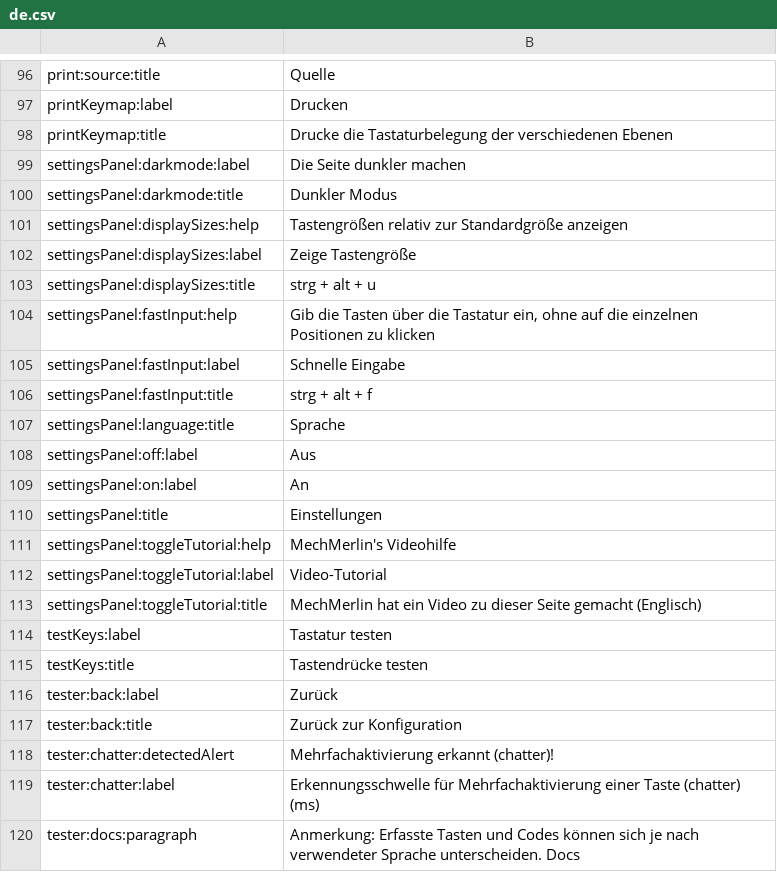
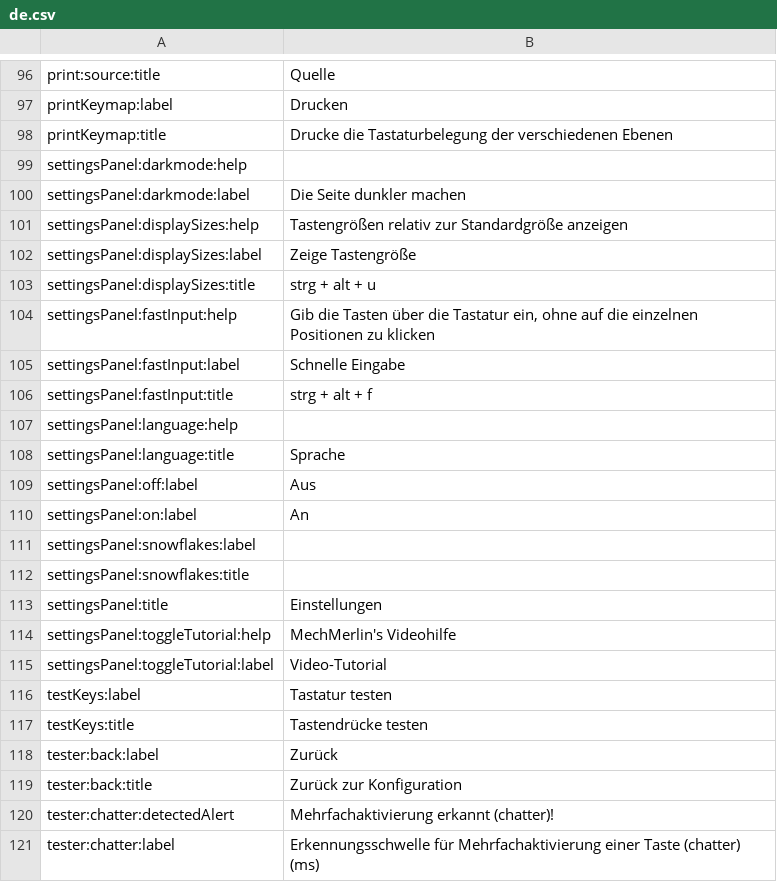
Before and after one commit to qmk/qmk_configurator, a CSV file: src/i18n/de.csv, drawn as a sheet; only a part is shown, gaps mark what is left out; the shorter side is filled out with more unchanged rows.

```diff
--- a/src/i18n/de.csv
+++ b/src/i18n/de.csv
@@ -98,4 +98,4 @@ printKeymap:label,Drucken
 printKeymap:title,Drucke die Tastaturbelegung der verschiedenen Ebenen
+settingsPanel:darkmode:help,
 settingsPanel:darkmode:label,Die Seite dunkler machen
-settingsPanel:darkmode:title,Dunkler Modus
 settingsPanel:displaySizes:help,Tastengrößen relativ zur Standardgröße anzeigen
@@ -106,2 +106,3 @@ settingsPanel:fastInput:label,Schnelle Eingabe
 settingsPanel:fastInput:title,strg + alt + f
+settingsPanel:language:help,
 settingsPanel:language:title,Sprache
@@ -109,2 +110,4 @@ settingsPanel:off:label,Aus
 settingsPanel:on:label,An
+settingsPanel:snowflakes:label,
+settingsPanel:snowflakes:title,
 settingsPanel:title,Einstellungen
@@ -112,3 +115,2 @@ settingsPanel:toggleTutorial:help,MechMerlin's Videohilfe
 settingsPanel:toggleTutorial:label,Video-Tutorial
-settingsPanel:toggleTutorial:title,MechMerlin hat ein Video zu dieser Seite gemacht (Englisch)
 testKeys:label,Tastatur testen
```
Also changed, not shown: src/i18n/en.csv, src/i18n/fr.csv, 8 other files.
